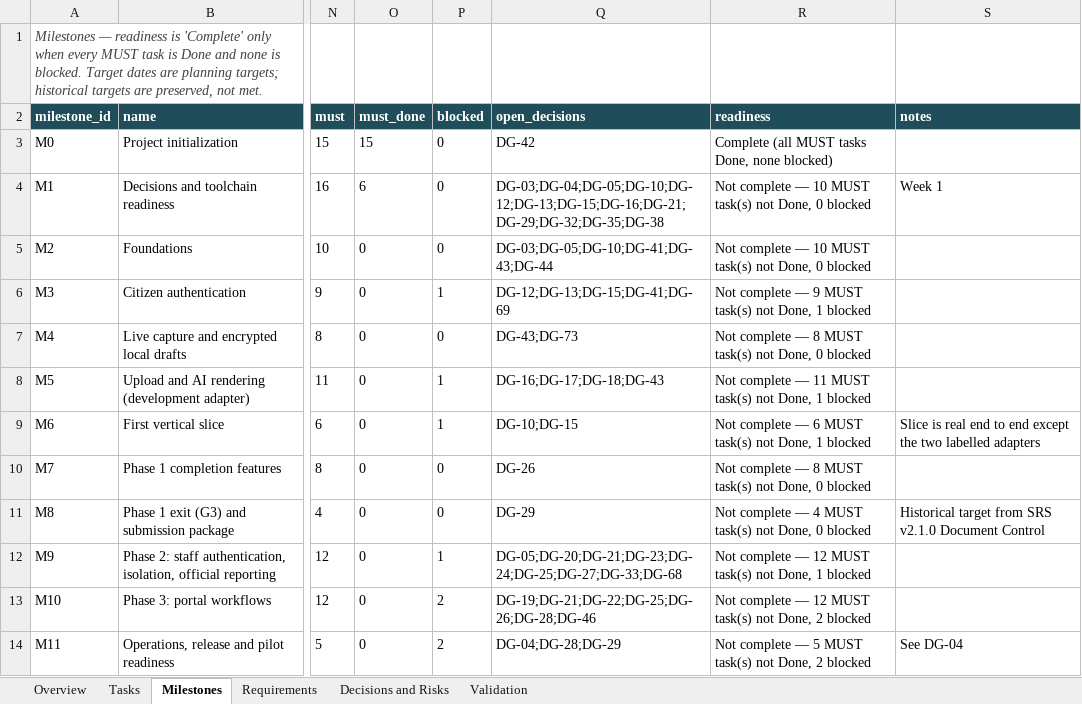
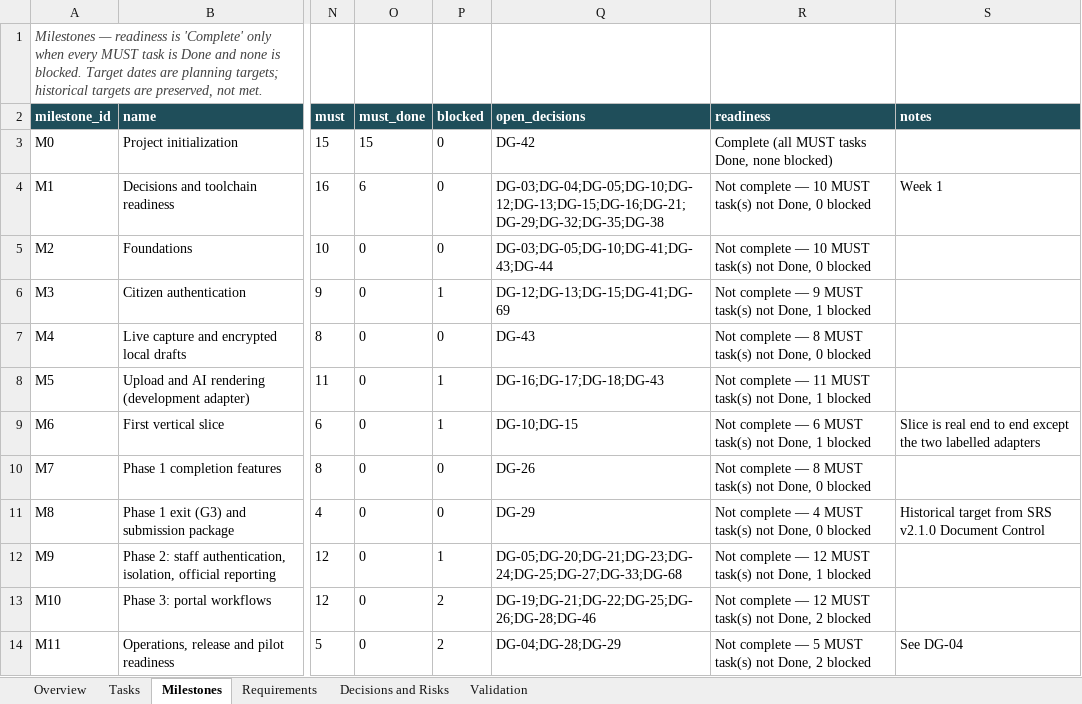
Before and after one commit to hassanjalal789/parakh-civic-tech, an Excel workbook: tracking/Parakh_Project_Tracker.xlsx, sheet Milestones, drawn as a sheet; only a part is shown, gaps mark what is left out; values as stored, in another font and other column widths than the file's, no borders; the diff names each change by its address in the sheet, - before the commit and + after, or states it on an @@ line.

```diff
--- a/tracking/Parakh_Project_Tracker.xlsx (sheet Milestones)
+++ b/tracking/Parakh_Project_Tracker.xlsx (sheet Milestones)
-Q7 (open_decisions): DG-43;DG-73
+Q7 (open_decisions): DG-43
```
Also changed, not shown: sheet Decisions and Risks, sheet Validation, sheet Tasks, sheet Overview, sheet Requirements, 33 other files.
